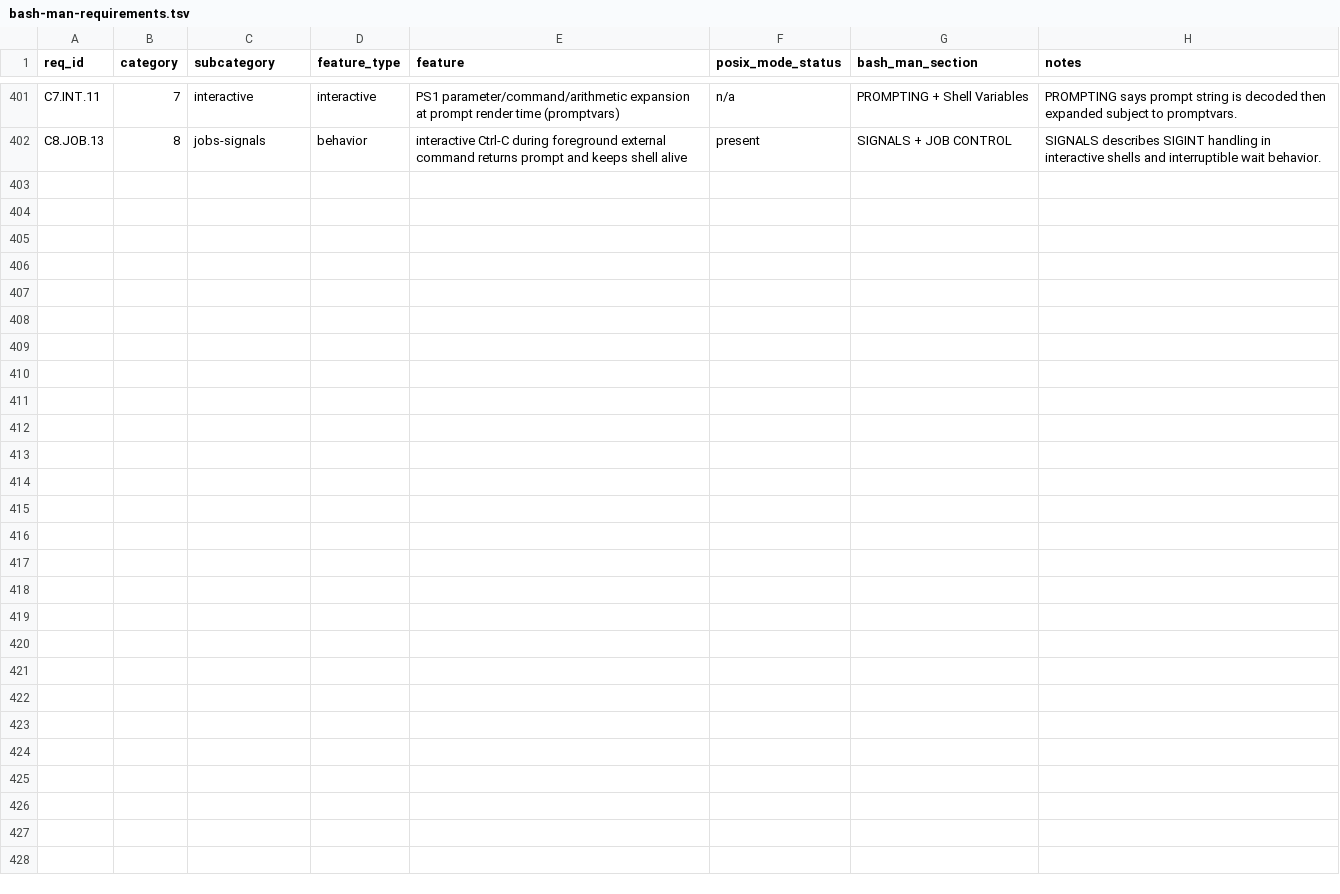
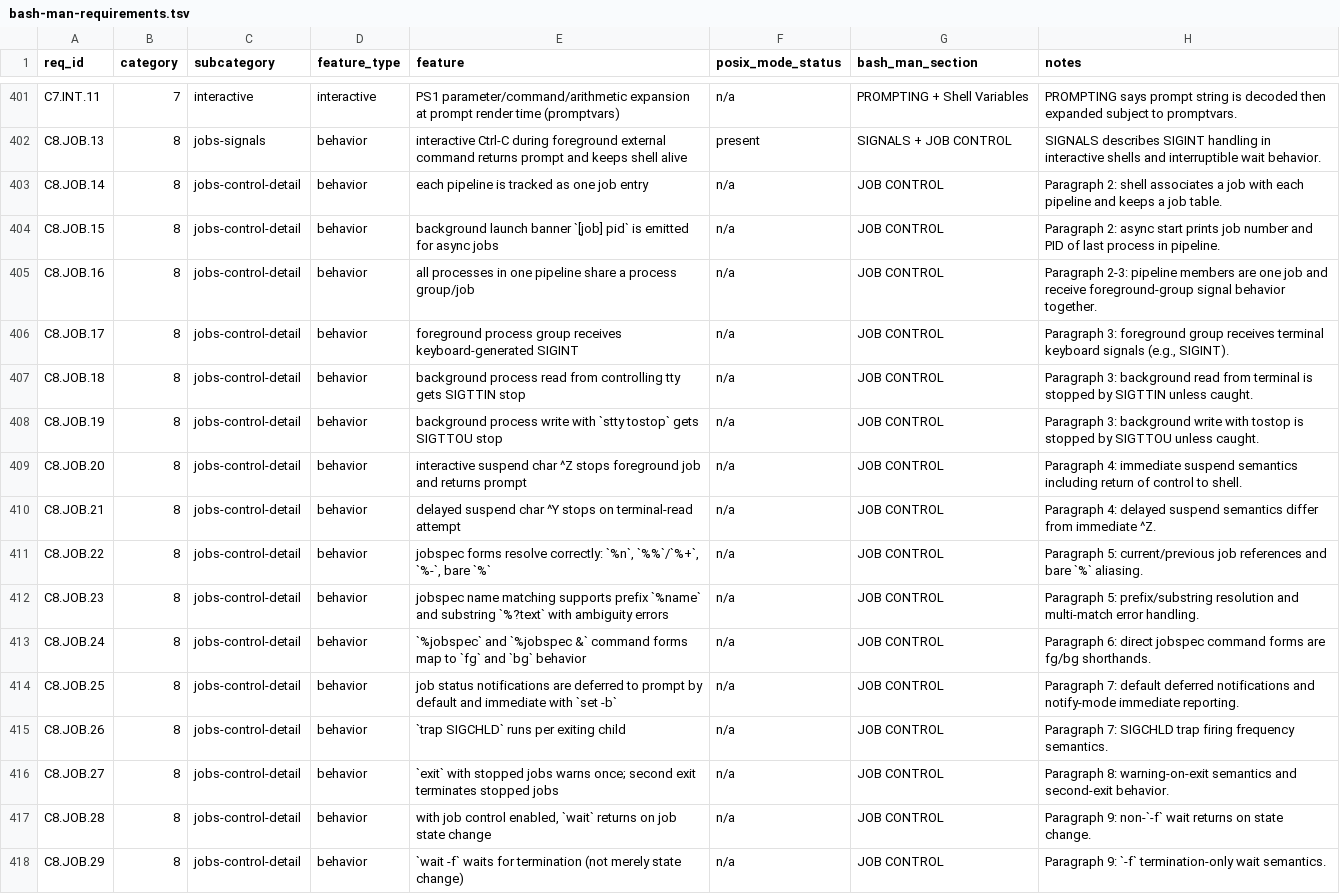
Before and after one commit to samliddicott/mcpash, a TSV file: docs/specs/bash-man-requirements.tsv, drawn as a sheet; only a part is shown, gaps mark what is left out.

```diff
--- a/docs/specs/bash-man-requirements.tsv
+++ b/docs/specs/bash-man-requirements.tsv
@@ -402 +402,17 @@ C7.INT.11	7	interactive	interactive	PS1 parameter/command/arithmetic expansion a
 C8.JOB.13	8	jobs-signals	behavior	interactive Ctrl-C during foreground external command returns prompt and keeps shell alive	present	SIGNALS + JOB CONTROL	SIGNALS describes SIGINT handling in interactive shells and interruptible wait behavior.
+C8.JOB.14	8	jobs-control-detail	behavior	each pipeline is tracked as one job entry	n/a	JOB CONTROL	Paragraph 2: shell associates a job with each pipeline and keeps a job table.
+C8.JOB.15	8	jobs-control-detail	behavior	background launch banner `[job] pid` is emitted for async jobs	n/a	JOB CONTROL	Paragraph 2: async start prints job number and PID of last process in pipeline.
+C8.JOB.16	8	jobs-control-detail	behavior	all processes in one pipeline share a process group/job	n/a	JOB CONTROL	Paragraph 2-3: pipeline members are one job and receive foreground-group signal behavior together.
+C8.JOB.17	8	jobs-control-detail	behavior	foreground process group receives keyboard-generated SIGINT	n/a	JOB CONTROL	Paragraph 3: foreground group receives terminal keyboard signals (e.g., SIGINT).
+C8.JOB.18	8	jobs-control-detail	behavior	background process read from controlling tty gets SIGTTIN stop	n/a	JOB CONTROL	Paragraph 3: background read from terminal is stopped by SIGTTIN unless caught.
+C8.JOB.19	8	jobs-control-detail	behavior	background process write with `stty tostop` gets SIGTTOU stop	n/a	JOB CONTROL	Paragraph 3: background write with tostop is stopped by SIGTTOU unless caught.
+C8.JOB.20	8	jobs-control-detail	behavior	interactive suspend char ^Z stops foreground job and returns prompt	n/a	JOB CONTROL	Paragraph 4: immediate suspend semantics including return of control to shell.
+C8.JOB.21	8	jobs-control-detail	behavior	delayed suspend char ^Y stops on terminal-read attempt	n/a	JOB CONTROL	Paragraph 4: delayed suspend semantics differ from immediate ^Z.
+C8.JOB.22	8	jobs-control-detail	behavior	jobspec forms resolve correctly: `%n`, `%%`/`%+`, `%-`, bare `%`	n/a	JOB CONTROL	Paragraph 5: current/previous job references and bare `%` aliasing.
+C8.JOB.23	8	jobs-control-detail	behavior	jobspec name matching supports prefix `%name` and substring `%?text` with ambiguity errors	n/a	JOB CONTROL	Paragraph 5: prefix/substring resolution and multi-match error handling.
+C8.JOB.24	8	jobs-control-detail	behavior	`%jobspec` and `%jobspec &` command forms map to `fg` and `bg` behavior	n/a	JOB CONTROL	Paragraph 6: direct jobspec command forms are fg/bg shorthands.
+C8.JOB.25	8	jobs-control-detail	behavior	job status notifications are deferred to prompt by default and immediate with `set -b`	n/a	JOB CONTROL	Paragraph 7: default deferred notifications and notify-mode immediate reporting.
+C8.JOB.26	8	jobs-control-detail	behavior	`trap SIGCHLD` runs per exiting child	n/a	JOB CONTROL	Paragraph 7: SIGCHLD trap firing frequency semantics.
+C8.JOB.27	8	jobs-control-detail	behavior	`exit` with stopped jobs warns once; second exit terminates stopped jobs	n/a	JOB CONTROL	Paragraph 8: warning-on-exit semantics and second-exit behavior.
+C8.JOB.28	8	jobs-control-detail	behavior	with job control enabled, `wait` returns on job state change	n/a	JOB CONTROL	Paragraph 9: non-`-f` wait returns on state change.
+C8.JOB.29	8	jobs-control-detail	behavior	`wait -f` waits for termination (not merely state change)	n/a	JOB CONTROL	Paragraph 9: `-f` termination-only wait semantics.
```
Also changed, not shown: docs/specs/bash-man-implementation-matrix.tsv, 3 other files.
